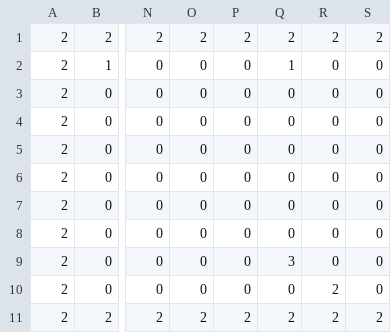
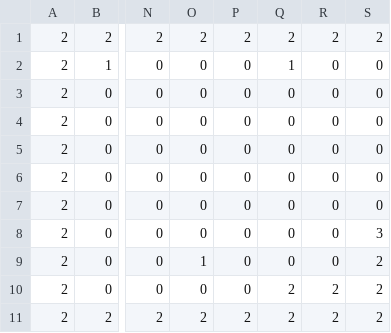
Before and after one commit to hayabusacreate/fall, a CSV file: Fall/Assets/Resources/stage2.csv, drawn as a sheet; only a part is shown, gaps mark what is left out; the diff names each change by its address in the sheet, - before the commit and + after, or states it on an @@ line.

```diff
--- a/Fall/Assets/Resources/stage2.csv
+++ b/Fall/Assets/Resources/stage2.csv
-S8: 0
+S8: 3
-O9: 0
+O9: 1
-Q9: 3
+Q9: 0
-S9:S10: 0
+S9:S10: 2
-Q10: 0
+Q10: 2
```
Also changed, not shown: Fall/Assets/Resources/stage3.csv, Fall/Assets/Resources/stage4.csv, 22 other files.
